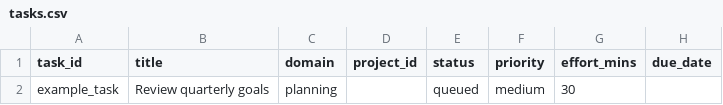
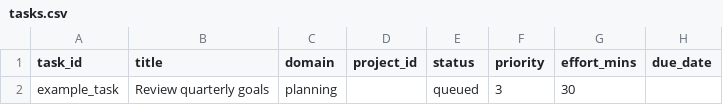
Before and after one commit to felipefelixarias/life-os-scaffold, a CSV file: 01-ops/life-os/data/canonical/tasks.csv, drawn as a sheet; only a part is shown; the diff names each change by its address in the sheet, - before the commit and + after, or states it on an @@ line.

```diff
--- a/01-ops/life-os/data/canonical/tasks.csv
+++ b/01-ops/life-os/data/canonical/tasks.csv
-F2 (priority): medium
+F2 (priority): 3
```
Also changed, not shown: 1 other file.
